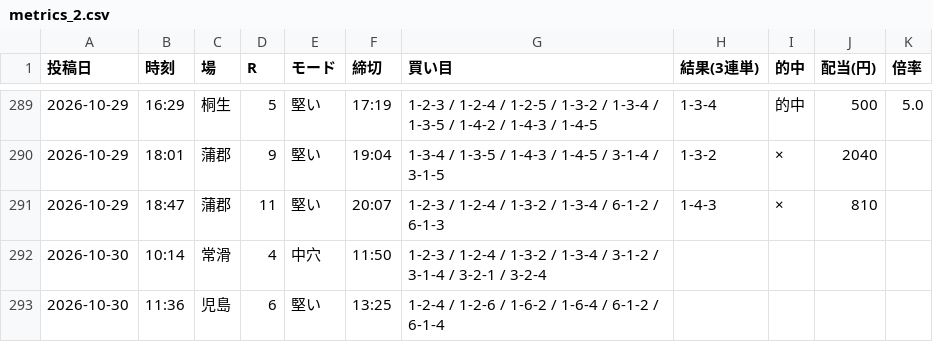
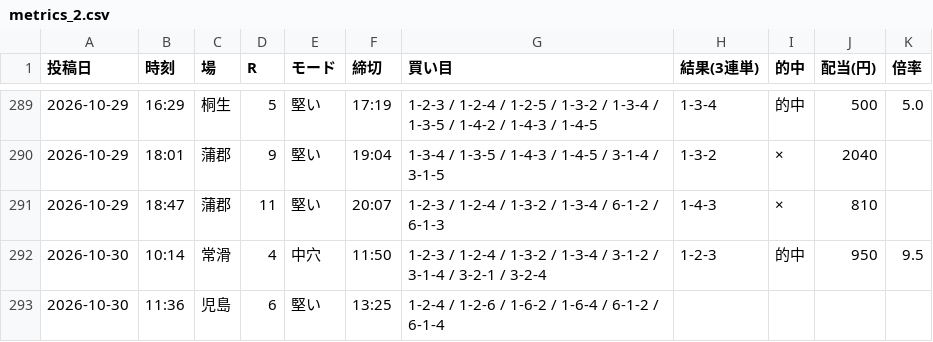
Before and after one commit to Growth37/kyotei-threads-bot, a CSV file: metrics_2.csv, drawn as a sheet; only a part is shown, gaps mark what is left out.

Commit message:
metrics: 2号の的中結果を更新

```diff
--- a/metrics_2.csv
+++ b/metrics_2.csv
@@ -291,3 +291,3 @@
 2026-10-29,18:47,蒲郡,11,堅い,20:07,1-2-3 / 1-2-4 / 1-3-2 / 1-3-4 / 6-1-2 / 6-1-3,1-4-3,×,810,
-2026-10-30,10:14,常滑,4,中穴,11:50,1-2-3 / 1-2-4 / 1-3-2 / 1-3-4 / 3-1-2 / 3-1-4 / 3-2-1 / 3-2-4,,,,
+2026-10-30,10:14,常滑,4,中穴,11:50,1-2-3 / 1-2-4 / 1-3-2 / 1-3-4 / 3-1-2 / 3-1-4 / 3-2-1 / 3-2-4,1-2-3,的中,950,9.5
 2026-10-30,11:36,児島,6,堅い,13:25,1-2-4 / 1-2-6 / 1-6-2 / 1-6-4 / 6-1-2 / 6-1-4,,,,
```
Also changed, not shown: 1 other file.
